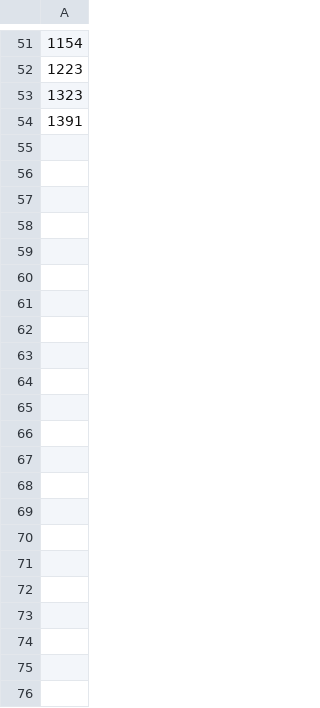
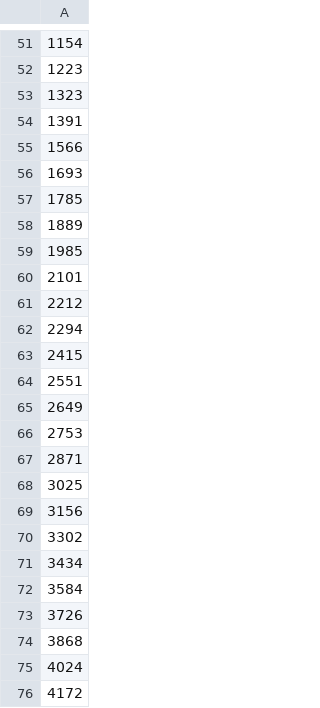
Before and after one commit to debayanLab/covidPredictions, a CSV file: Deaths2.csv (was Deaths.csv), drawn as a sheet; only a part is shown, gaps mark what is left out.

Commit message:
Added data file for Reported Deaths Prediction

```diff
--- a/Deaths.csv
+++ b/Deaths2.csv
@@ -54 +54,23 @@
 1391
+1566
+1693
+1785
+1889
+1985
+2101
+2212
+2294
+2415
+2551
+2649
+2753
+2871
+3025
+3156
+3302
+3434
+3584
+3726
+3868
+4024
+4172
```
